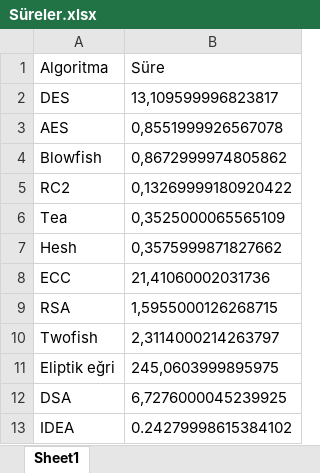
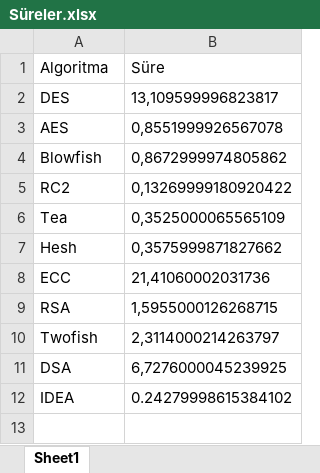
Before and after one commit to cembm/BitirmeProjesi, an Excel workbook: Süreler.xlsx, sheet Sheet1, drawn as a sheet; values as stored, in another font and other column widths than the file's, no borders; the diff names each change by its address in the sheet, - before the commit and + after, or states it on an @@ line.

Commit message:
Add files via upload

```diff
--- a/Süreler.xlsx (sheet Sheet1)
+++ b/Süreler.xlsx (sheet Sheet1)
-row 11: Eliptik eğri | 245,0603999895975
```
